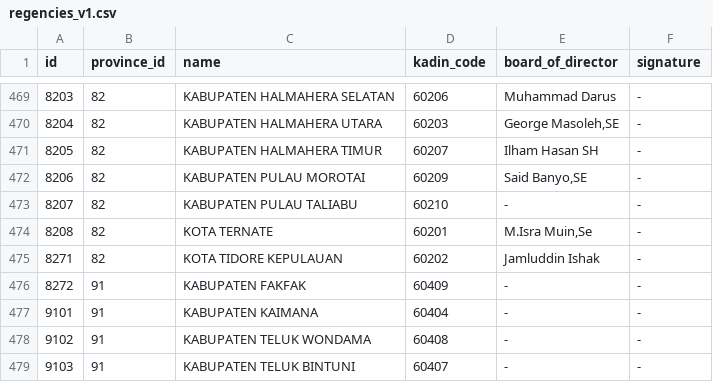
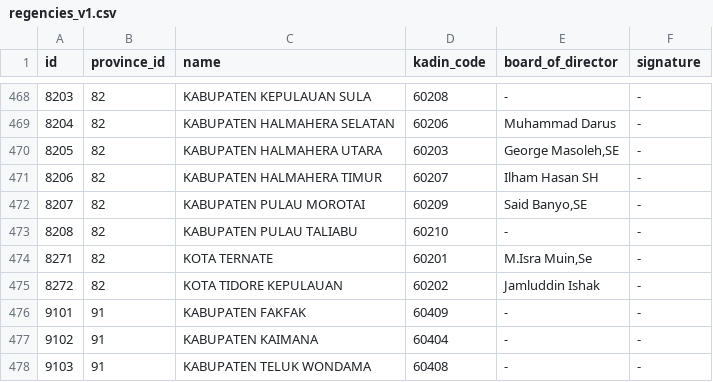
Before and after one commit to Zainal21/kadin-indonesia-region, a CSV file: src/data/csv/regencies_v1.csv, drawn as a sheet; only a part is shown, gaps mark what is left out; the diff covers the shown part only.

```diff
--- a/src/data/csv/regencies_v1.csv
+++ b/src/data/csv/regencies_v1.csv
@@ -469,11 +468,11 @@ id,province_id,name,kadin_code,board_of_director,signature
-8203,82,KABUPATEN HALMAHERA SELATAN,60206,Muhammad Darus,-
-8204,82,KABUPATEN HALMAHERA UTARA,60203,"George Masoleh,SE",-
-8205,82,KABUPATEN HALMAHERA TIMUR,60207,Ilham Hasan SH,-
-8206,82,KABUPATEN PULAU MOROTAI,60209,"Said Banyo,SE",-
-8207,82,KABUPATEN PULAU TALIABU,60210,-,-
-8208,82,KOTA TERNATE,60201,"M.Isra Muin,Se",-
-8271,82,KOTA TIDORE KEPULAUAN,60202,Jamluddin Ishak,-
-8272,91,KABUPATEN FAKFAK,60409,-,-
-9101,91,KABUPATEN KAIMANA,60404,-,-
-9102,91,KABUPATEN TELUK WONDAMA,60408,-,-
-9103,91,KABUPATEN TELUK BINTUNI,60407,-,-
+8203,82,KABUPATEN KEPULAUAN SULA,60208,-,-
+8204,82,KABUPATEN HALMAHERA SELATAN,60206,Muhammad Darus,-
+8205,82,KABUPATEN HALMAHERA UTARA,60203,"George Masoleh,SE",-
+8206,82,KABUPATEN HALMAHERA TIMUR,60207,Ilham Hasan SH,-
+8207,82,KABUPATEN PULAU MOROTAI,60209,"Said Banyo,SE",-
+8208,82,KABUPATEN PULAU TALIABU,60210,-,-
+8271,82,KOTA TERNATE,60201,"M.Isra Muin,Se",-
+8272,82,KOTA TIDORE KEPULAUAN,60202,Jamluddin Ishak,-
+9101,91,KABUPATEN FAKFAK,60409,-,-
+9102,91,KABUPATEN KAIMANA,60404,-,-
+9103,91,KABUPATEN TELUK WONDAMA,60408,-,-
```
Also changed, not shown: 1 added row, 1 removed row and 107 edited cells elsewhere in this file.
